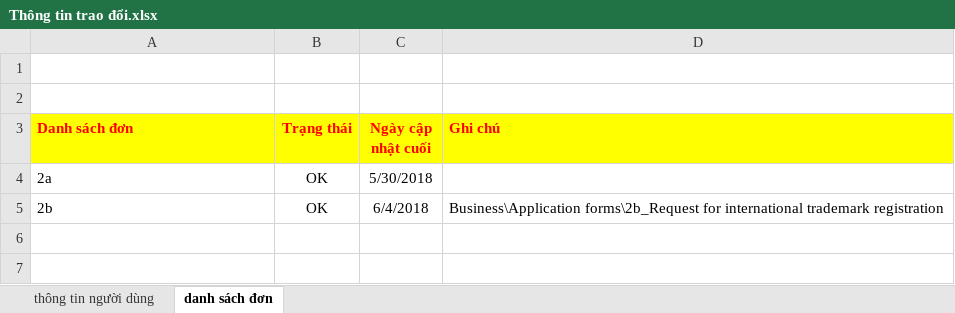
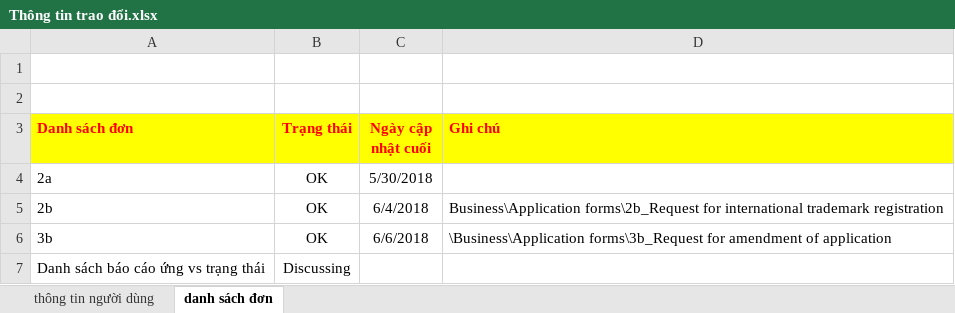
Before and after one commit to SangDD/Legaltech, an Excel workbook: Business/Trao đổi với khách hàng/Thông tin trao đổi.xlsx, sheet danh sách đơn, drawn as a sheet; values as stored, in another font and other column widths than the file's, no borders; the diff names each change by its address in the sheet, - before the commit and + after, or states it on an @@ line.

```diff
--- a/Business/Trao đổi với khách hàng/Thông tin trao đổi.xlsx (sheet danh sách đơn)
+++ b/Business/Trao đổi với khách hàng/Thông tin trao đổi.xlsx (sheet danh sách đơn)
+row 6: 3b | OK | 6/6/2018 | \Business\Application forms\3b_Request for amendment of application
+row 7: Danh sách báo cáo ứng vs trạng thái | Discussing
```
Also changed, not shown: Business/Application_Of_Trademark.xlsx, Business/Trao đổi với khách hàng/Report for status.xlsx, 9 other files.
